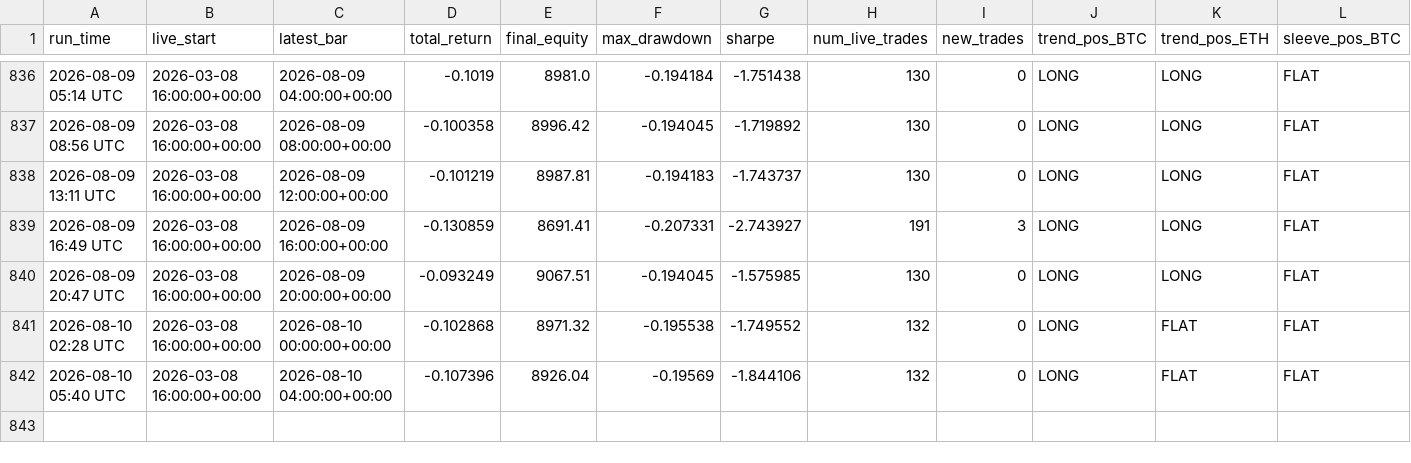
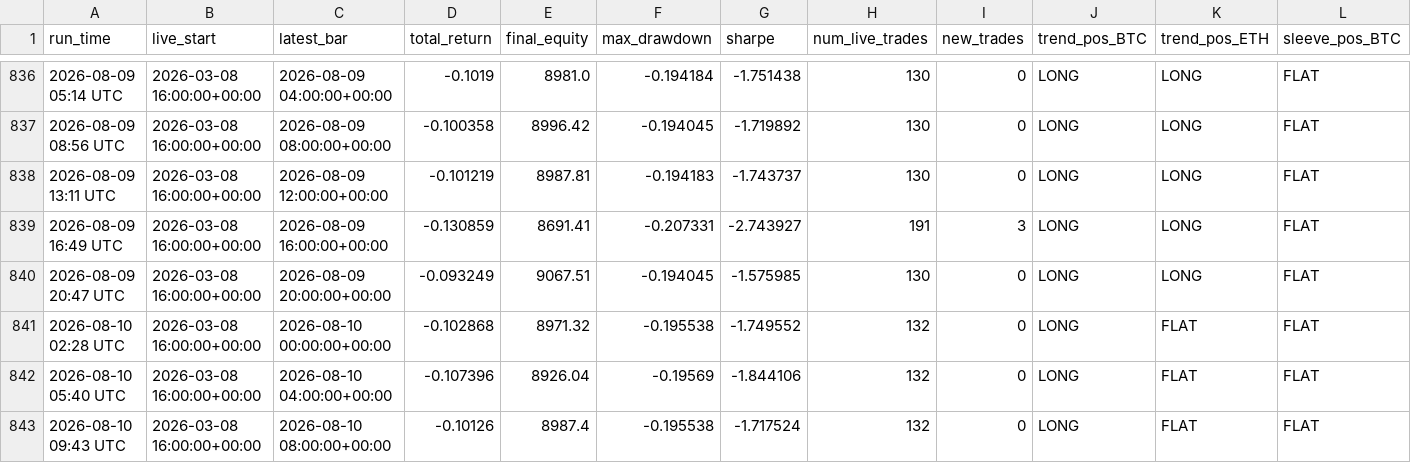
Before and after one commit to baeks0414/quant-4h-dual, a CSV file: results/paper_live_rt/run_log.csv, drawn as a sheet; only a part is shown, gaps mark what is left out; rows hold the shown columns only; the diff names each change by its address in the sheet, - before the commit and + after, or states it on an @@ line.

```diff
--- a/results/paper_live_rt/run_log.csv
+++ b/results/paper_live_rt/run_log.csv
+row 843: 2026-08-10 09:43 UTC | 2026-03-08 16:00:00+00:00 | 2026-08-10 08:00:00+00:00 | -0.10126 | 8987.4 | -0.195538 | -1.717524 | 132 | 0 | LONG | FLAT | FLAT
```
Also changed, not shown: results/paper_live_rt/equity_curve.csv, results/paper_live_rt/trades.csv, 1 other file.
